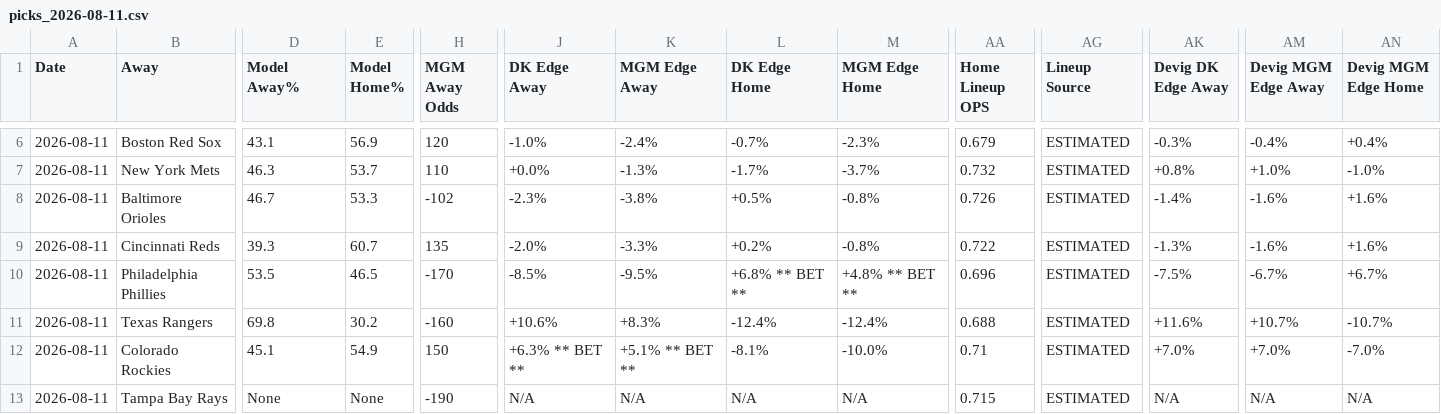
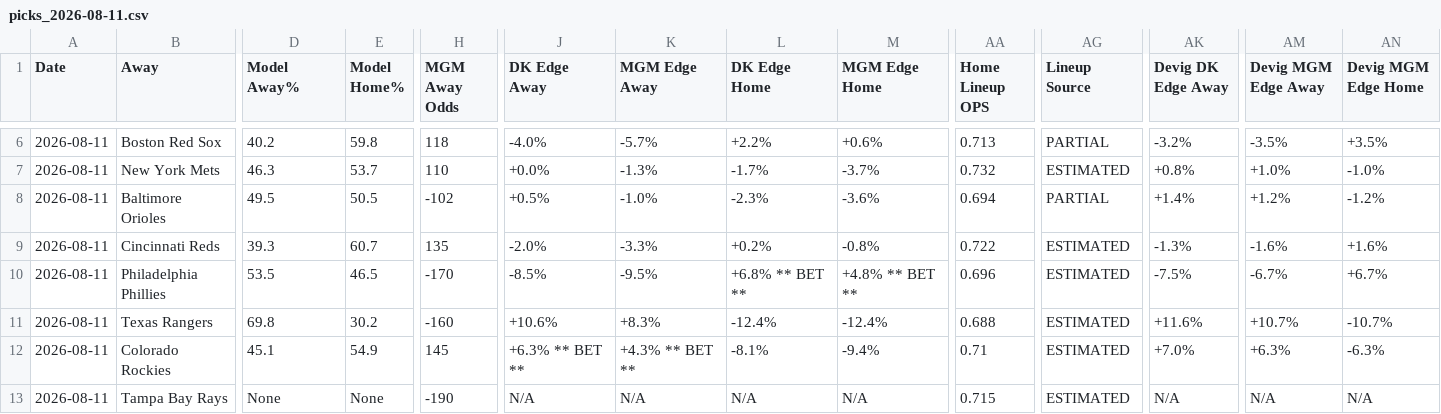
Before and after one commit to myles00price/baseball-model, a CSV file: picks_2026-08-11.csv, drawn as a sheet; only a part is shown, gaps mark what is left out; the diff covers the shown part only; the diff names each change by its address in the sheet, - before the commit and + after, or states it on an @@ line.

Commit message:
lineup lock update 2026-08-11

```diff
--- a/picks_2026-08-11.csv
+++ b/picks_2026-08-11.csv
-D6 (Model Away%): 43.1
+D6 (Model Away%): 40.2
-E6 (Model Home%): 56.9
+E6 (Model Home%): 59.8
-H6 (MGM Away Odds): 120
+H6 (MGM Away Odds): 118
-J6 (DK Edge Away): -1.0%
+J6 (DK Edge Away): -4.0%
-K6 (MGM Edge Away): -2.4%
+K6 (MGM Edge Away): -5.7%
-L6 (DK Edge Home): -0.7%
+L6 (DK Edge Home): +2.2%
-M6 (MGM Edge Home): -2.3%
+M6 (MGM Edge Home): +0.6%
-AA6 (Home Lineup OPS): 0.679
+AA6 (Home Lineup OPS): 0.713
-AG6 (Lineup Source): ESTIMATED
+AG6 (Lineup Source): PARTIAL
-AK6 (Devig DK Edge Away): -0.3%
+AK6 (Devig DK Edge Away): -3.2%
-AM6 (Devig MGM Edge Away): -0.4%
+AM6 (Devig MGM Edge Away): -3.5%
-AN6 (Devig MGM Edge Home): +0.4%
+AN6 (Devig MGM Edge Home): +3.5%
-D8 (Model Away%): 46.7
+D8 (Model Away%): 49.5
-E8 (Model Home%): 53.3
+E8 (Model Home%): 50.5
-J8 (DK Edge Away): -2.3%
+J8 (DK Edge Away): +0.5%
-K8 (MGM Edge Away): -3.8%
+K8 (MGM Edge Away): -1.0%
-L8 (DK Edge Home): +0.5%
+L8 (DK Edge Home): -2.3%
-M8 (MGM Edge Home): -0.8%
+M8 (MGM Edge Home): -3.6%
-AA8 (Home Lineup OPS): 0.726
+AA8 (Home Lineup OPS): 0.694
-AG8 (Lineup Source): ESTIMATED
+AG8 (Lineup Source): PARTIAL
-AK8 (Devig DK Edge Away): -1.4%
+AK8 (Devig DK Edge Away): +1.4%
-AM8 (Devig MGM Edge Away): -1.6%
+AM8 (Devig MGM Edge Away): +1.2%
-AN8 (Devig MGM Edge Home): +1.6%
+AN8 (Devig MGM Edge Home): -1.2%
-H12 (MGM Away Odds): 150
+H12 (MGM Away Odds): 145
-K12 (MGM Edge Away): +5.1% ** BET **
+K12 (MGM Edge Away): +4.3% ** BET **
-M12 (MGM Edge Home): -10.0%
+M12 (MGM Edge Home): -9.4%
-AM12 (Devig MGM Edge Away): +7.0%
+AM12 (Devig MGM Edge Away): +6.3%
-AN12 (Devig MGM Edge Home): -7.0%
+AN12 (Devig MGM Edge Home): -6.3%
```
Also changed, not shown: 95 edited cells elsewhere in this file, 2 other files.
